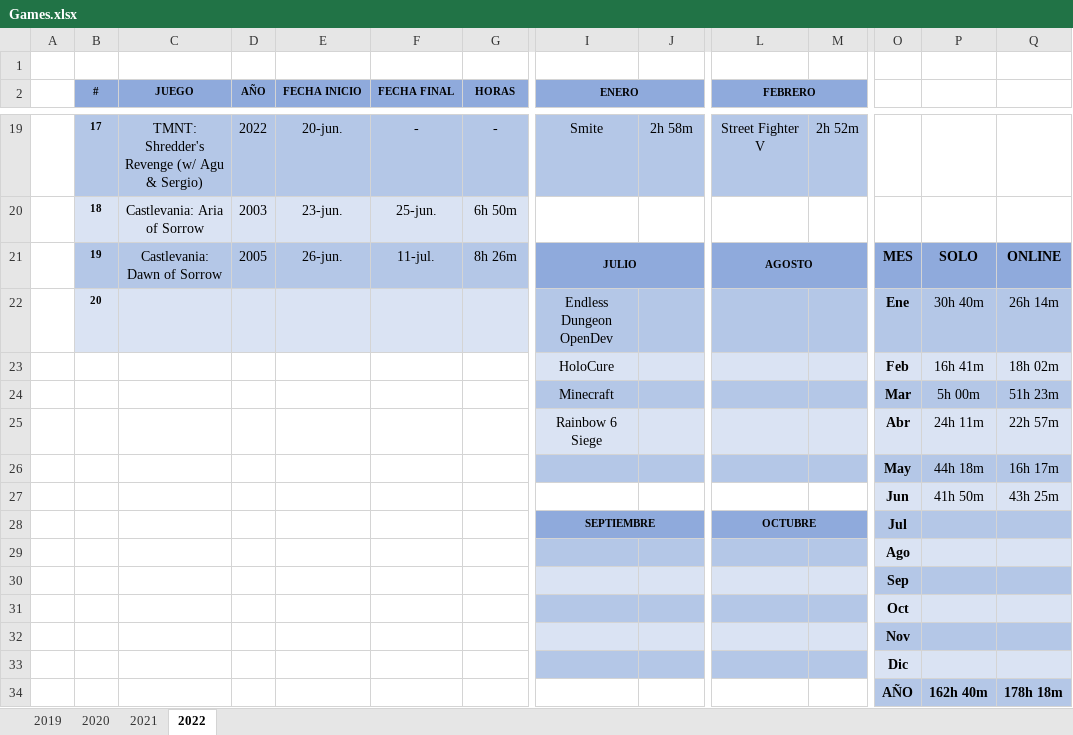
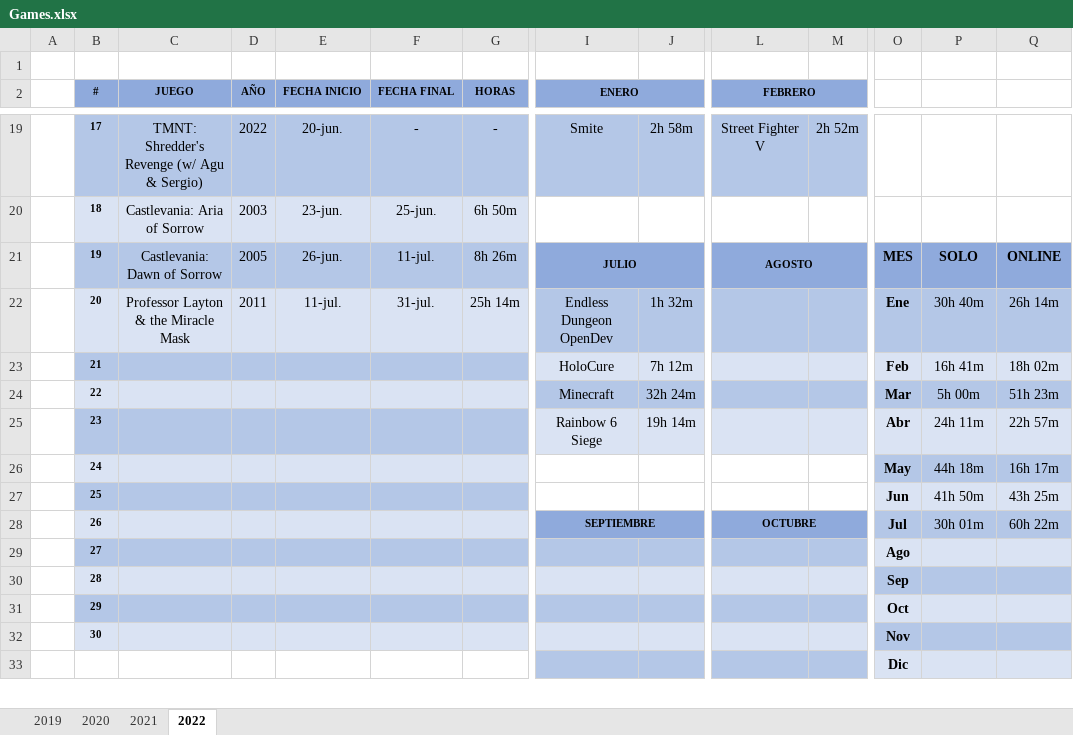
Before and after one commit to ucer0/ucer0.github.io, an Excel workbook: spreadsheets/Games.xlsx, sheet 2022, drawn as a sheet; only a part is shown, gaps mark what is left out; values as stored, in another font and other column widths than the file's, no borders; charts and pictures not drawn; removed rows and columns are numbered as before the commit, all else as after; rows hold the shown columns only; the diff covers the shown part only; the diff names each change by its address in the sheet, - before the commit and + after, or states it on an @@ line.

```diff
--- a/spreadsheets/Games.xlsx (sheet 2022)
+++ b/spreadsheets/Games.xlsx (sheet 2022)
-C22 (JUEGO): (empty)
+C22 (JUEGO): Professor Layton & the Miracle Mask
-D22 (AÑO): (empty)
+D22 (AÑO): 2011
-E22 (FECHA INICIO): (empty)
+E22 (FECHA INICIO): 11-jul.
-F22 (FECHA FINAL): (empty)
+F22 (FECHA FINAL): 31-jul.
-G22 (HORAS): (empty)
+G22 (HORAS): 25h 14m
-J22: (empty)
+J22: 1h 32m
-B23 (#): (empty)
+B23 (#): 21
-B23:G23 fill: none
+B23:G23 fill: #B4C7E7
-J23: (empty)
+J23: 7h 12m
-B24 (#): (empty)
+B24 (#): 22
-B24:G24 fill: none
+B24:G24 fill: #DAE3F3
-J24: (empty)
+J24: 32h 24m
-B25 (#): (empty)
+B25 (#): 23
-B25:G25 fill: none
+B25:G25 fill: #B4C7E7
-J25: (empty)
+J25: 19h 14m
-B26 (#): (empty)
+B26 (#): 24
-B26:G26 fill: none
+B26:G26 fill: #DAE3F3
-I26:J26 fill: #B4C7E7
+I26:J26 fill: none
-L26:M26 fill: #B4C7E7
+L26:M26 fill: none
-B27 (#): (empty)
+B27 (#): 25
-B27:G27 fill: none
+B27:G27 fill: #B4C7E7
-row 28:  |  |  |  |  |  |  | SEPTIEMBRE |  | OCTUBRE |  | Jul
-row 29:  |  |  |  |  |  |  |  |  |  |  | Ago
-row 30:  |  |  |  |  |  |  |  |  |  |  | Sep
-row 31:  |  |  |  |  |  |  |  |  |  |  | Oct
-row 32:  |  |  |  |  |  |  |  |  |  |  | Nov
+row 28:  | 26 |  |  |  |  |  | SEPTIEMBRE |  | OCTUBRE |  | Jul | 30h 01m | 60h 22m
+row 29:  | 27 |  |  |  |  |  |  |  |  |  | Ago
+row 30:  | 28 |  |  |  |  |  |  |  |  |  | Sep
+row 31:  | 29 |  |  |  |  |  |  |  |  |  | Oct
+row 32:  | 30 |  |  |  |  |  |  |  |  |  | Nov
-row 34:  |  |  |  |  |  |  |  |  |  |  | AÑO | 162h 40m | 178h 18m
```
Also changed, not shown: 1 added row and 2 edited cells elsewhere in this sheet, charts or pictures, spreadsheets/Media.xlsx, 4 other files.
